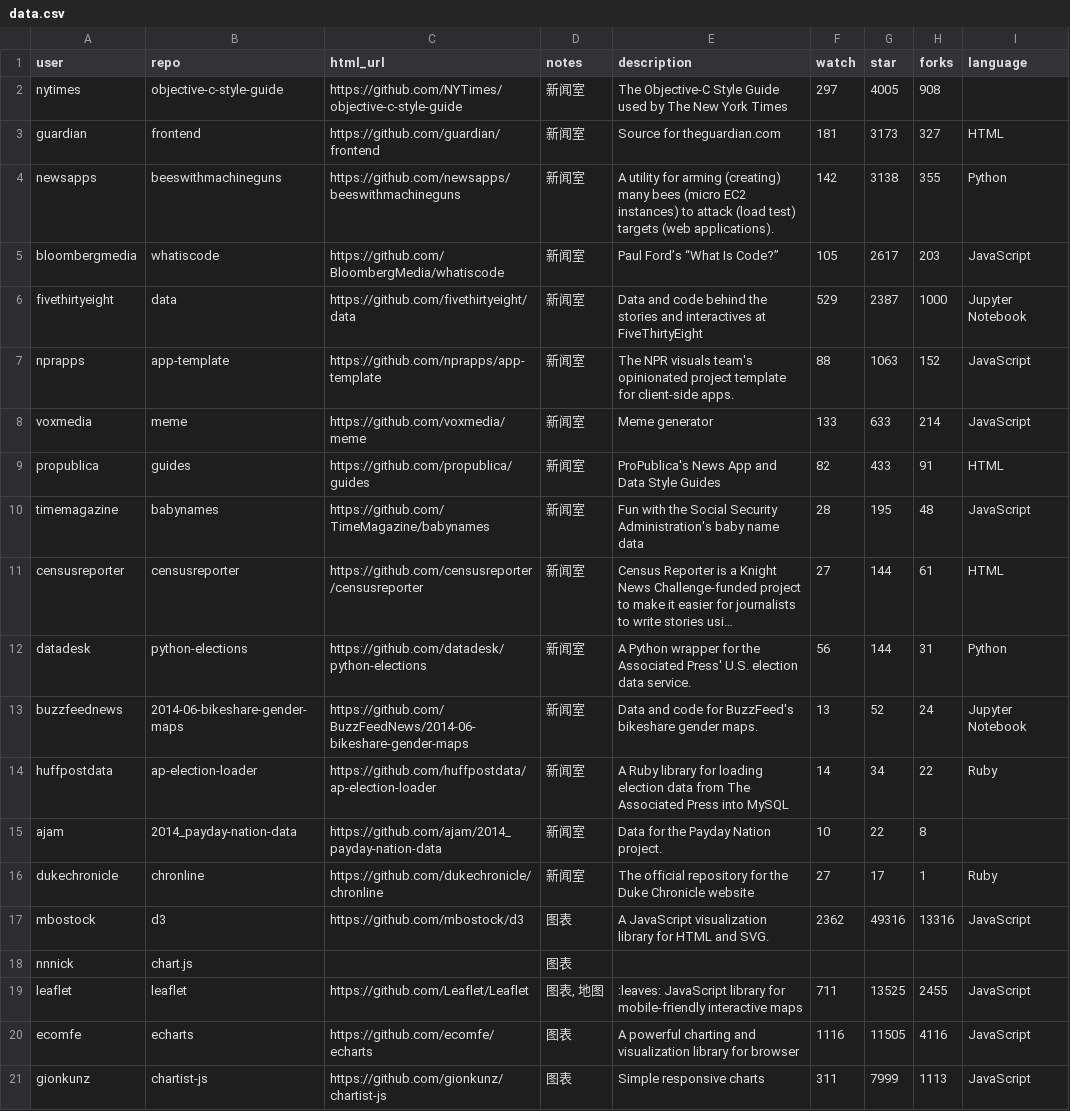
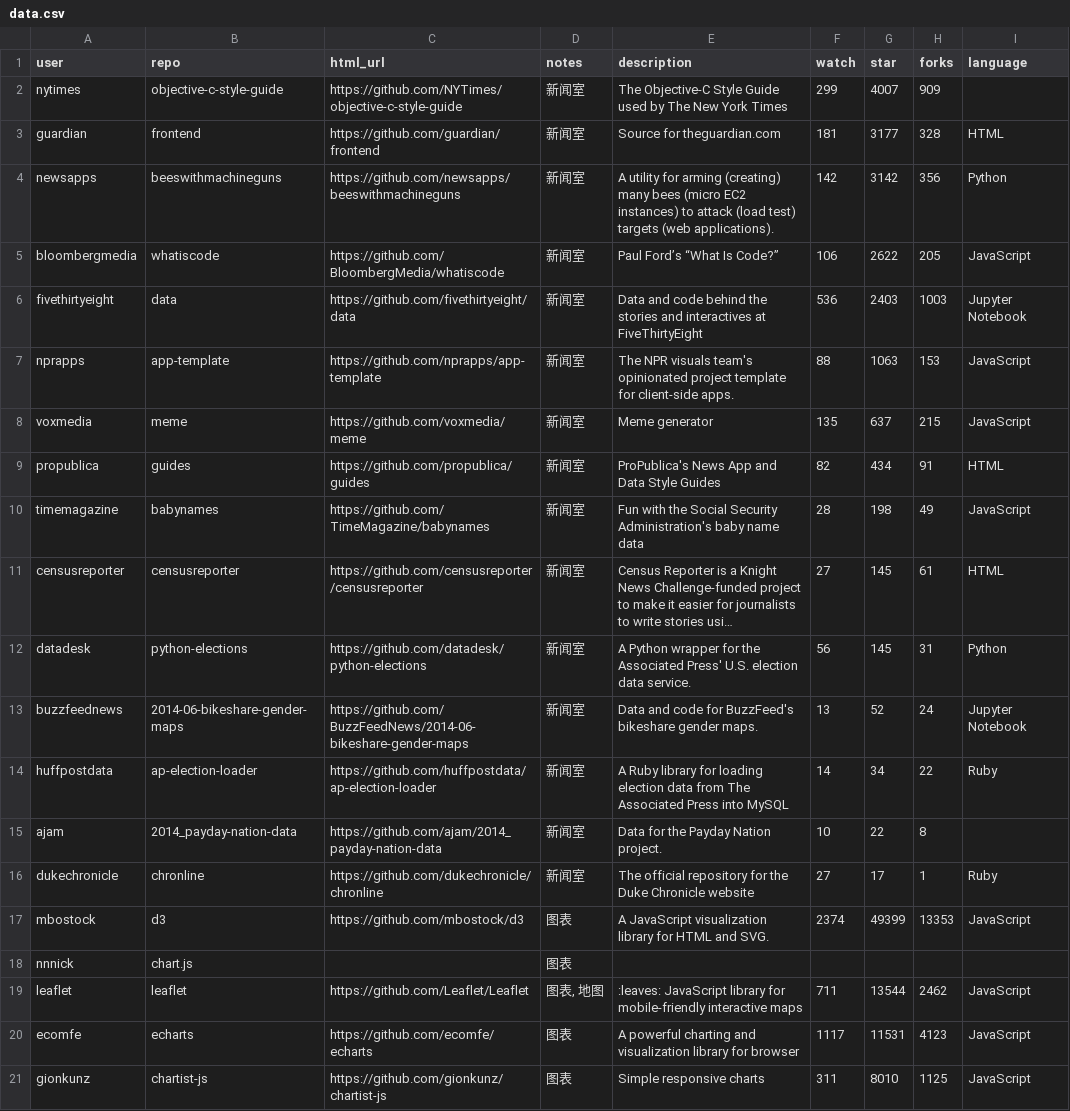
Before and after one commit to shujianbu/DJToolboxes, a CSV file: app/data/data.csv, drawn as a sheet; only a part is shown; long unchanged cells end in …; the diff covers the shown part only; the diff names each change by its address in the sheet, - before the commit and + after, or states it on an @@ line.

Commit message:
chore: update data

```diff
--- a/app/data/data.csv
+++ b/app/data/data.csv
-F2 (watch): 297
+F2 (watch): 299
-G2 (star): 4005
+G2 (star): 4007
-H2 (forks): 908
+H2 (forks): 909
-G3 (star): 3173
+G3 (star): 3177
-H3 (forks): 327
+H3 (forks): 328
-G4 (star): 3138
+G4 (star): 3142
-H4 (forks): 355
+H4 (forks): 356
-F5 (watch): 105
+F5 (watch): 106
-G5 (star): 2617
+G5 (star): 2622
-H5 (forks): 203
+H5 (forks): 205
-F6 (watch): 529
+F6 (watch): 536
-G6 (star): 2387
+G6 (star): 2403
-H6 (forks): 1000
+H6 (forks): 1003
-H7 (forks): 152
+H7 (forks): 153
-F8 (watch): 133
+F8 (watch): 135
-G8 (star): 633
+G8 (star): 637
-H8 (forks): 214
+H8 (forks): 215
-G9 (star): 433
+G9 (star): 434
-G10 (star): 195
+G10 (star): 198
-H10 (forks): 48
+H10 (forks): 49
-G11:G12 (star): 144
+G11:G12 (star): 145
-F17 (watch): 2362
+F17 (watch): 2374
-G17 (star): 49316
+G17 (star): 49399
-H17 (forks): 13316
+H17 (forks): 13353
-G19 (star): 13525
+G19 (star): 13544
-H19 (forks): 2455
+H19 (forks): 2462
-F20 (watch): 1116
+F20 (watch): 1117
-G20 (star): 11505
+G20 (star): 11531
-H20 (forks): 4116
+H20 (forks): 4123
-G21 (star): 7999
+G21 (star): 8010
-H21 (forks): 1113
+H21 (forks): 1125
```
Also changed, not shown: 126 edited cells elsewhere in this file.
